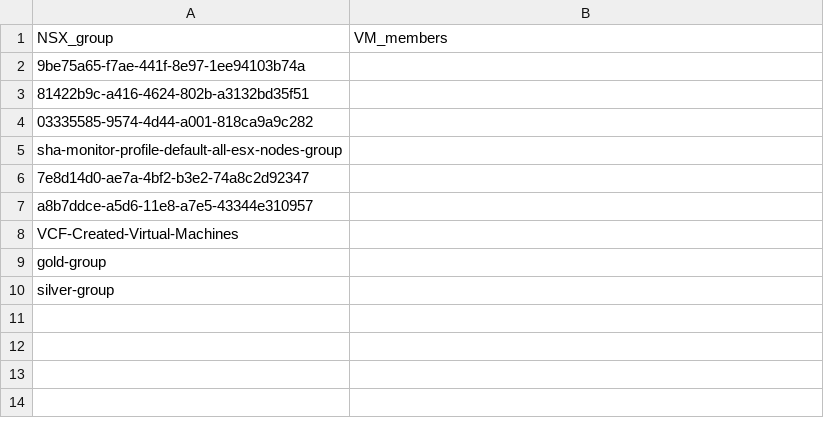
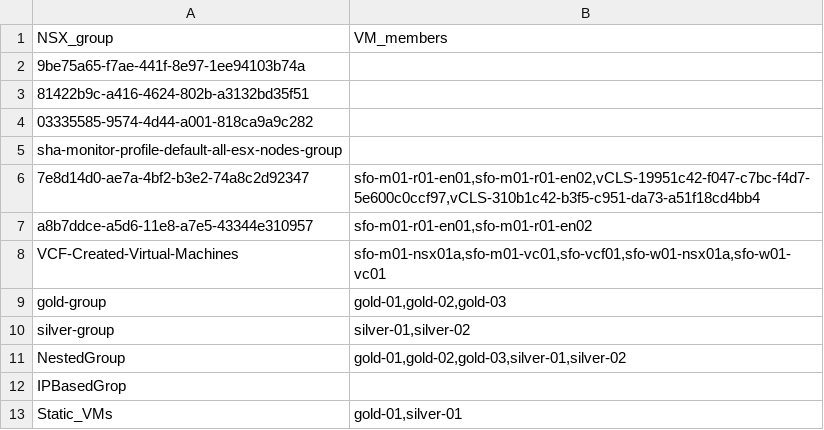
Before and after one commit to antonystefanov/repo-public, a CSV file: PowerShell/List-NsxGroups/output.csv, drawn as a sheet.

Commit message:
List-NsxGroupMembers.ps1 - fix in CSV export

```diff
--- a/PowerShell/List-NsxGroups/output.csv
+++ b/PowerShell/List-NsxGroups/output.csv
@@ -5,6 +5,9 @@ NSX_group;VM_members
 sha-monitor-profile-default-all-esx-nodes-group;
-7e8d14d0-ae7a-4bf2-b3e2-74a8c2d92347;
-a8b7ddce-a5d6-11e8-a7e5-43344e310957;
-VCF-Created-Virtual-Machines;
-gold-group;
-silver-group;
+7e8d14d0-ae7a-4bf2-b3e2-74a8c2d92347;sfo-m01-r01-en01,sfo-m01-r01-en02,vCLS-19951c42-f047-c7bc-f4d7-5e600c0ccf97,vCLS-310b1c42-b3f5-c951-da73-a51f18cd4bb4
+a8b7ddce-a5d6-11e8-a7e5-43344e310957;sfo-m01-r01-en01,sfo-m01-r01-en02
+VCF-Created-Virtual-Machines;sfo-m01-nsx01a,sfo-m01-vc01,sfo-vcf01,sfo-w01-nsx01a,sfo-w01-vc01
+gold-group;gold-01,gold-02,gold-03
+silver-group;silver-01,silver-02
+NestedGroup;gold-01,gold-02,gold-03,silver-01,silver-02
+IPBasedGrop;
+Static_VMs;gold-01,silver-01
```
Also changed, not shown: 2 other files.
